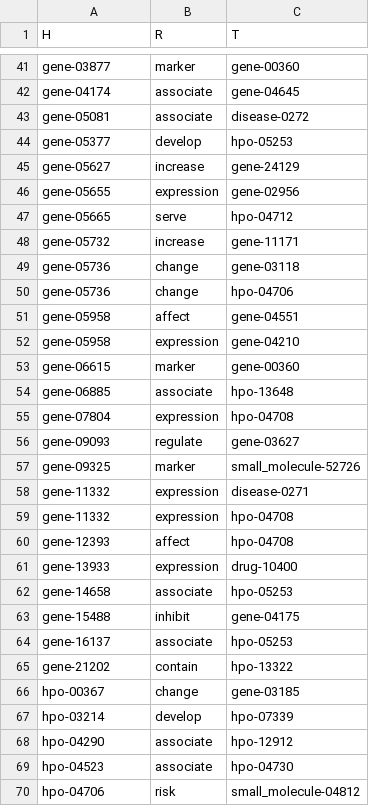
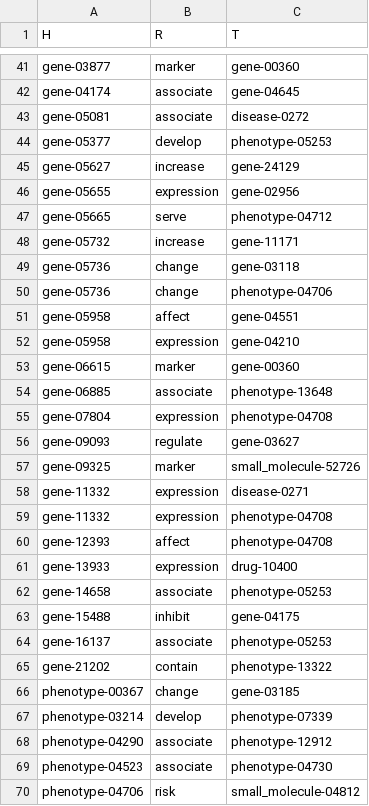
Before and after one commit to ZhuChaoY/SDKG-11, a CSV file: Dataset/gallbladder_cancer/dev.csv, drawn as a sheet; only a part is shown, gaps mark what is left out; the diff covers the shown part only.

```diff
--- a/Dataset/gallbladder_cancer/dev.csv
+++ b/Dataset/gallbladder_cancer/dev.csv
@@ -43,9 +43,9 @@ gene-04174,associate,gene-04645
 gene-05081,associate,disease-0272
-gene-05377,develop,hpo-05253
+gene-05377,develop,phenotype-05253
 gene-05627,increase,gene-24129
 gene-05655,expression,gene-02956
-gene-05665,serve,hpo-04712
+gene-05665,serve,phenotype-04712
 gene-05732,increase,gene-11171
 gene-05736,change,gene-03118
-gene-05736,change,hpo-04706
+gene-05736,change,phenotype-04706
 gene-05958,affect,gene-04551
@@ -53,4 +53,4 @@ gene-05958,expression,gene-04210
 gene-06615,marker,gene-00360
-gene-06885,associate,hpo-13648
-gene-07804,expression,hpo-04708
+gene-06885,associate,phenotype-13648
+gene-07804,expression,phenotype-04708
 gene-09093,regulate,gene-03627
@@ -58,13 +58,13 @@ gene-09325,marker,small_molecule-52726
 gene-11332,expression,disease-0271
-gene-11332,expression,hpo-04708
-gene-12393,affect,hpo-04708
+gene-11332,expression,phenotype-04708
+gene-12393,affect,phenotype-04708
 gene-13933,expression,drug-10400
-gene-14658,associate,hpo-05253
+gene-14658,associate,phenotype-05253
 gene-15488,inhibit,gene-04175
-gene-16137,associate,hpo-05253
-gene-21202,contain,hpo-13322
-hpo-00367,change,gene-03185
-hpo-03214,develop,hpo-07339
-hpo-04290,associate,hpo-12912
-hpo-04523,associate,hpo-04730
-hpo-04706,risk,small_molecule-04812
+gene-16137,associate,phenotype-05253
+gene-21202,contain,phenotype-13322
+phenotype-00367,change,gene-03185
+phenotype-03214,develop,phenotype-07339
+phenotype-04290,associate,phenotype-12912
+phenotype-04523,associate,phenotype-04730
+phenotype-04706,risk,small_molecule-04812
```
Also changed, not shown: 95 edited cells elsewhere in this file, Dataset/gallbladder_cancer/entity.csv, Dataset/gallbladder_cancer/test.csv, 1 other file.
